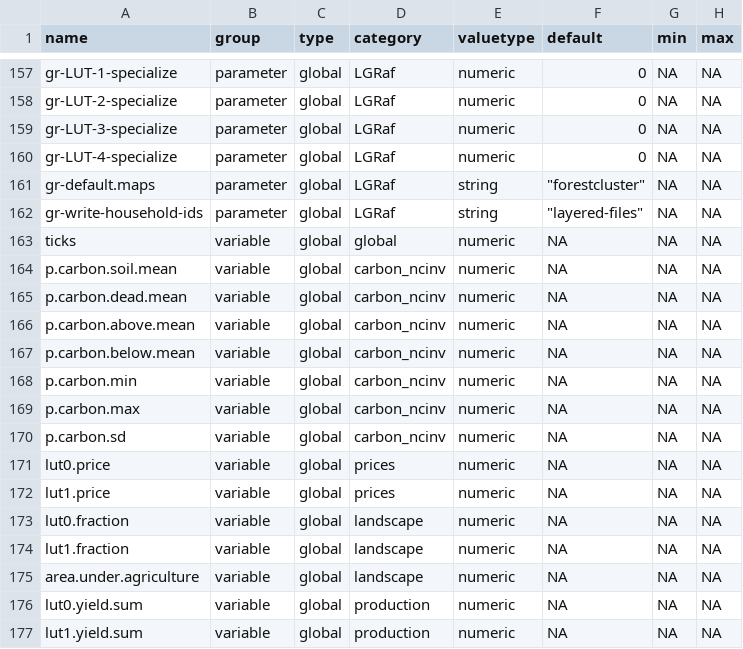
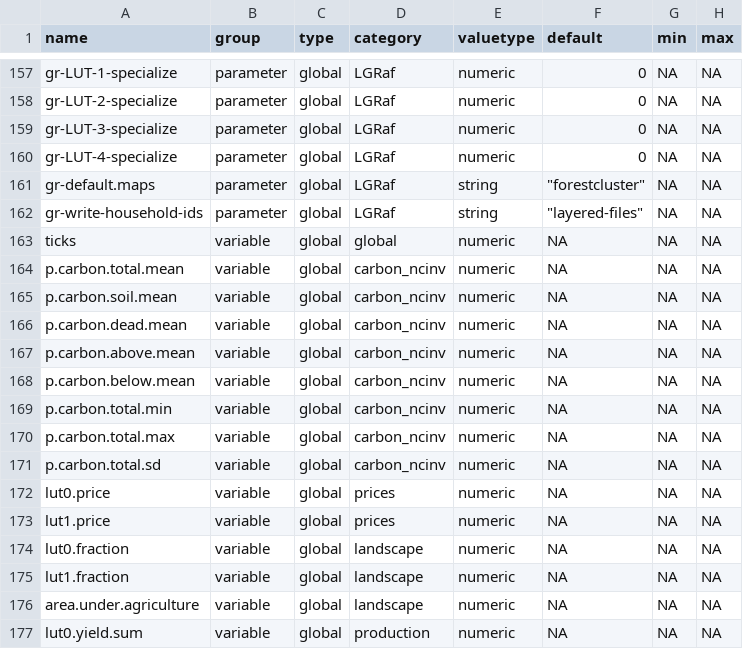
Before and after one commit to EFForTS-B10/Refforts, a CSV file: data_raw/EFForTS-ABM_parameters_and_output.csv, drawn as a sheet; only a part is shown, gaps mark what is left out; the shorter side is filled out with more unchanged rows.

Commit message:
changes of carbon invest reporters

```diff
--- a/data_raw/EFForTS-ABM_parameters_and_output.csv
+++ b/data_raw/EFForTS-ABM_parameters_and_output.csv
@@ -163,2 +163,3 @@ gr-write-household-ids,parameter,global,LGRaf,string,"""layered-files""",NA,NA
 ticks,variable,global,global,numeric,NA,NA,NA
+p.carbon.total.mean,variable,global,carbon_ncinv,numeric,NA,NA,NA
 p.carbon.soil.mean,variable,global,carbon_ncinv,numeric,NA,NA,NA
@@ -167,5 +168,5 @@ p.carbon.above.mean,variable,global,carbon_ncinv,numeric,NA,NA,NA
 p.carbon.below.mean,variable,global,carbon_ncinv,numeric,NA,NA,NA
-p.carbon.min,variable,global,carbon_ncinv,numeric,NA,NA,NA
-p.carbon.max,variable,global,carbon_ncinv,numeric,NA,NA,NA
-p.carbon.sd,variable,global,carbon_ncinv,numeric,NA,NA,NA
+p.carbon.total.min,variable,global,carbon_ncinv,numeric,NA,NA,NA
+p.carbon.total.max,variable,global,carbon_ncinv,numeric,NA,NA,NA
+p.carbon.total.sd,variable,global,carbon_ncinv,numeric,NA,NA,NA
 lut0.price,variable,global,prices,numeric,NA,NA,NA
```
Also changed, not shown: 1 other file.
